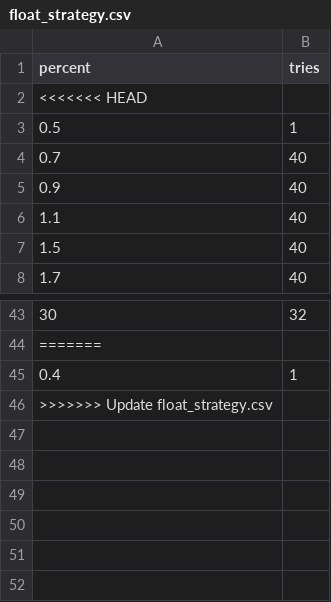
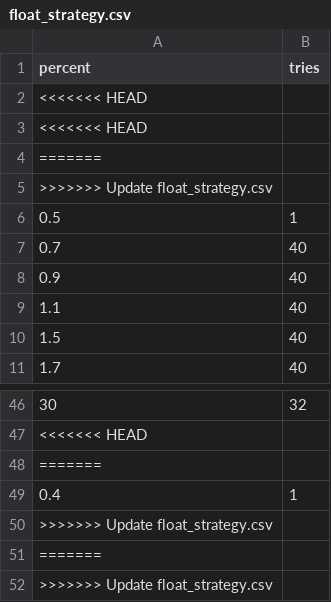
Before and after one commit to esemi/backtester, a CSV file: etc/float_strategy.csv, drawn as a sheet; only a part is shown, gaps mark what is left out; addresses are those after the commit; the diff names each change by its address in the sheet, - before the commit and + after, or states it on an @@ line.

Commit message:
Update float_strategy.csv

```diff
--- a/etc/float_strategy.csv
+++ b/etc/float_strategy.csv
+row 2: <<<<<<< HEAD
+row 3: <<<<<<< HEAD
+row 4: =======
@@ column A (percent) renumbered between rows 5 and 47 @@
+row 48: =======
+row 51: =======
+row 52: >>>>>>> Update float_strategy.csv
```
